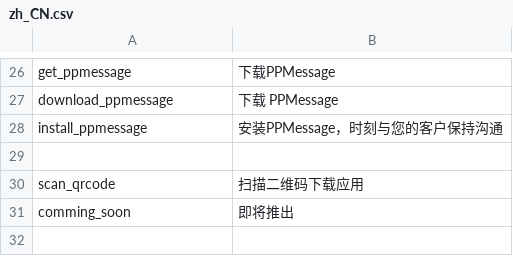
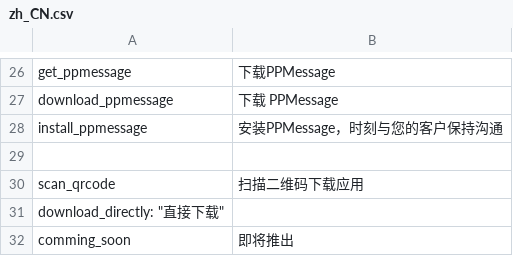
Before and after one commit to loongws/ppmessage, a CSV file: ppmessage/pphome/i18n/zh_CN.csv, drawn as a sheet; only a part is shown, gaps mark what is left out; the diff names each change by its address in the sheet, - before the commit and + after, or states it on an @@ line.

```diff
--- a/ppmessage/pphome/i18n/zh_CN.csv
+++ b/ppmessage/pphome/i18n/zh_CN.csv
+row 31: download_directly: "直接下载"
```
Also changed, not shown: ppmessage/pphome/i18n/en_US.csv, 3 other files.
